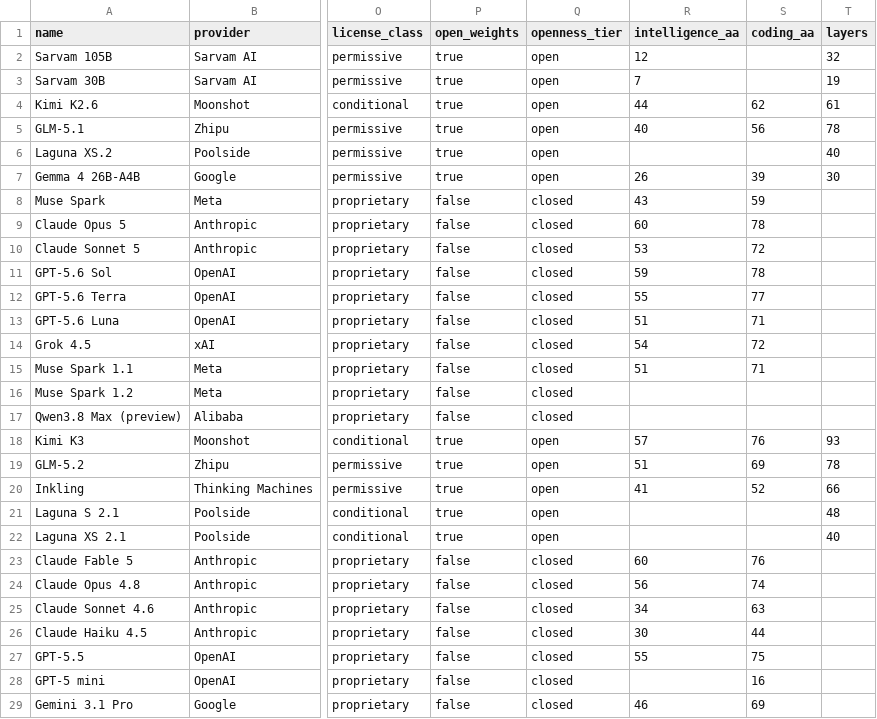
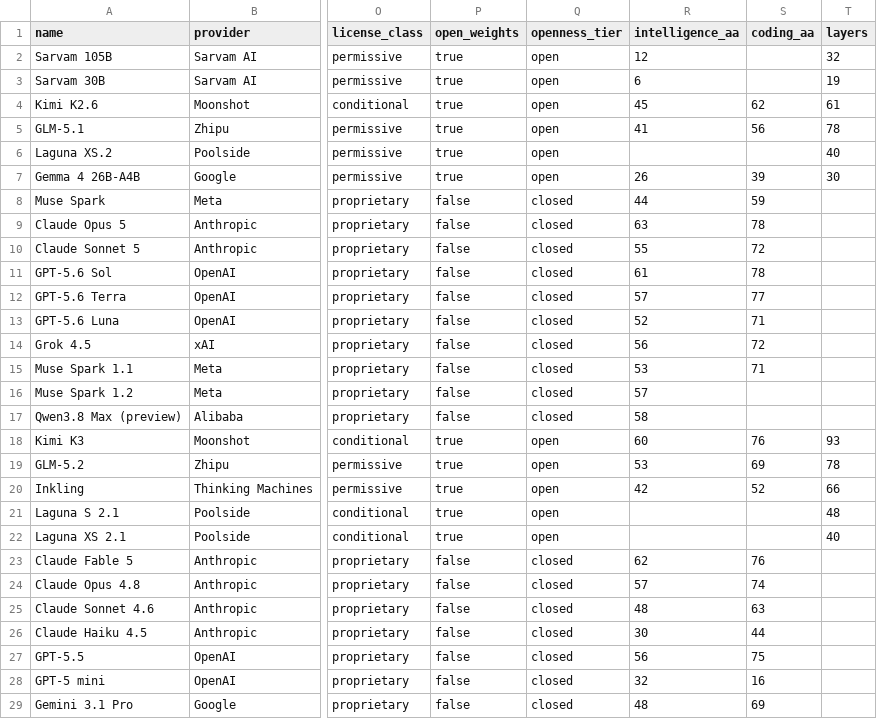
Before and after one commit to jvel07/frontier-models-table, a CSV file: public/data/models.csv, drawn as a sheet; only a part is shown, gaps mark what is left out; the diff covers the shown part only; the diff names each change by its address in the sheet, - before the commit and + after, or states it on an @@ line.

```diff
--- a/public/data/models.csv
+++ b/public/data/models.csv
-R3 (intelligence_aa): 7
+R3 (intelligence_aa): 6
-R4 (intelligence_aa): 44
+R4 (intelligence_aa): 45
-R5 (intelligence_aa): 40
+R5 (intelligence_aa): 41
-R8 (intelligence_aa): 43
+R8 (intelligence_aa): 44
-R9 (intelligence_aa): 60
+R9 (intelligence_aa): 63
-R10 (intelligence_aa): 53
+R10 (intelligence_aa): 55
-R11 (intelligence_aa): 59
+R11 (intelligence_aa): 61
-R12 (intelligence_aa): 55
+R12 (intelligence_aa): 57
-R13 (intelligence_aa): 51
+R13 (intelligence_aa): 52
-R14 (intelligence_aa): 54
+R14 (intelligence_aa): 56
-R15 (intelligence_aa): 51
+R15 (intelligence_aa): 53
-R16 (intelligence_aa): (empty)
+R16 (intelligence_aa): 57
-R17 (intelligence_aa): (empty)
+R17 (intelligence_aa): 58
-R18 (intelligence_aa): 57
+R18 (intelligence_aa): 60
-R19 (intelligence_aa): 51
+R19 (intelligence_aa): 53
-R20 (intelligence_aa): 41
+R20 (intelligence_aa): 42
-R23 (intelligence_aa): 60
+R23 (intelligence_aa): 62
-R24 (intelligence_aa): 56
+R24 (intelligence_aa): 57
-R25 (intelligence_aa): 34
+R25 (intelligence_aa): 48
-R27 (intelligence_aa): 55
+R27 (intelligence_aa): 56
-R28 (intelligence_aa): (empty)
+R28 (intelligence_aa): 32
-R29 (intelligence_aa): 46
+R29 (intelligence_aa): 48
```
Also changed, not shown: 18 edited cells elsewhere in this file, 2 other files.
